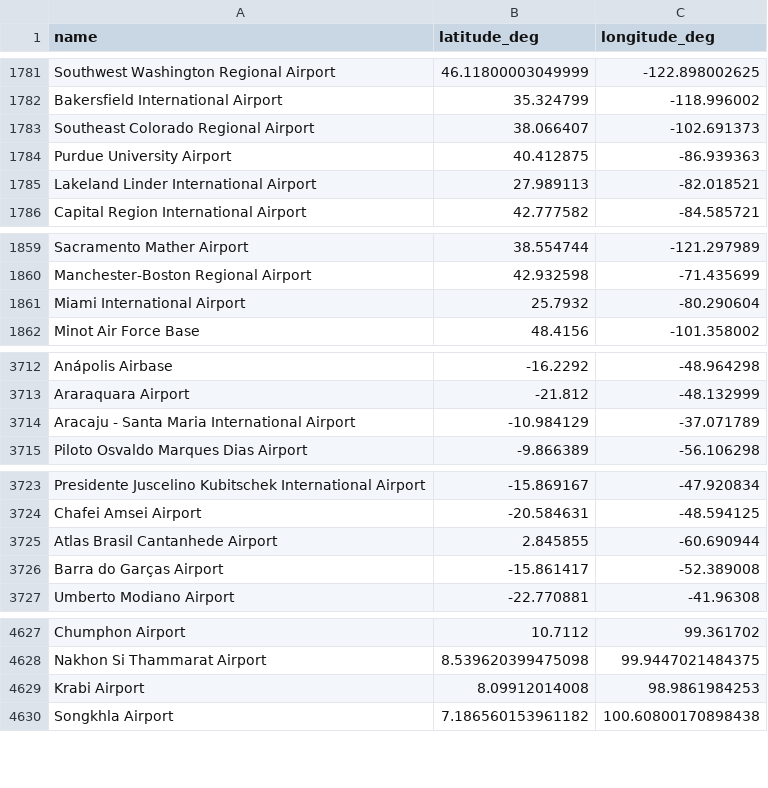
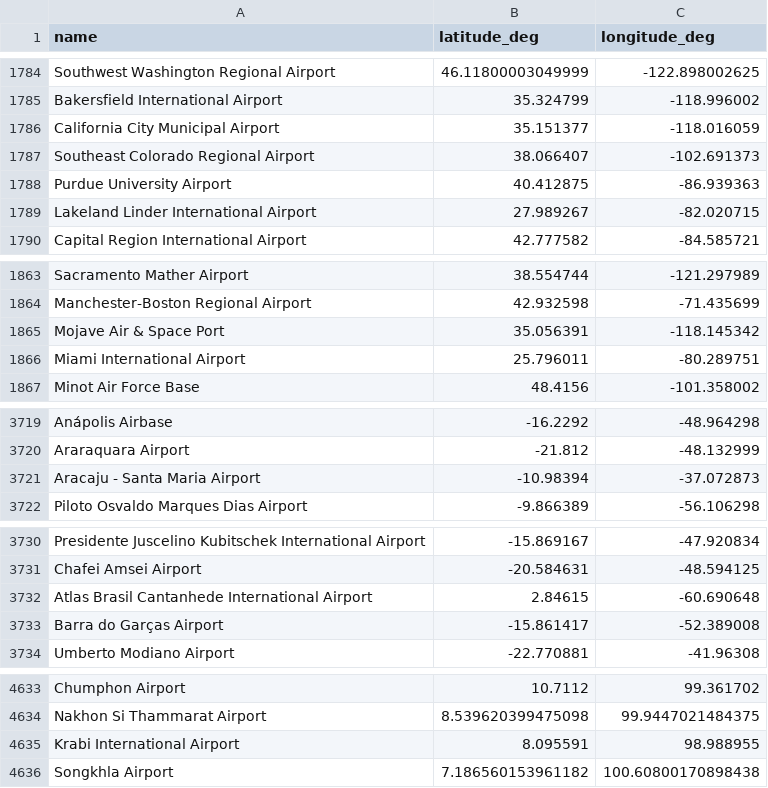
Before and after one commit to DobbyVPN/DobbyVPN, a CSV file: kmp_client/app/src/commonMain/composeResources/files/airports.csv, drawn as a sheet; only a part is shown, gaps mark what is left out; the diff covers the shown part only.

```diff
--- a/kmp_client/app/src/commonMain/composeResources/files/airports.csv
+++ b/kmp_client/app/src/commonMain/composeResources/files/airports.csv
@@ -1782,5 +1785,6 @@ Southwest Washington Regional Airport,46.11800003049999,-122.898002625
 Bakersfield International Airport,35.324799,-118.996002
+California City Municipal Airport,35.151377,-118.016059
 Southeast Colorado Regional Airport,38.066407,-102.691373
 Purdue University Airport,40.412875,-86.939363
-Lakeland Linder International Airport,27.989113,-82.018521
+Lakeland Linder International Airport,27.989267,-82.020715
 Capital Region International Airport,42.777582,-84.585721
@@ -1860,3 +1864,4 @@ Sacramento Mather Airport,38.554744,-121.297989
 Manchester-Boston Regional Airport,42.932598,-71.435699
-Miami International Airport,25.7932,-80.290604
+Mojave Air &  Space Port,35.056391,-118.145342
+Miami International Airport,25.796011,-80.289751
 Minot Air Force Base,48.4156,-101.358002
@@ -3713,3 +3720,3 @@ Anápolis Airbase,-16.2292,-48.964298
 Araraquara Airport,-21.812,-48.132999
-Aracaju - Santa Maria International Airport,-10.984129,-37.071789
+Aracaju - Santa Maria Airport,-10.98394,-37.072873
 Piloto Osvaldo Marques Dias Airport,-9.866389,-56.106298
@@ -3724,3 +3731,3 @@ Presidente Juscelino Kubitschek International Airport,-15.869167,-47.920834
 Chafei Amsei Airport,-20.584631,-48.594125
-Atlas Brasil Cantanhede Airport,2.845855,-60.690944
+Atlas Brasil Cantanhede International Airport,2.84615,-60.690648
 Barra do Garças Airport,-15.861417,-52.389008
@@ -4628,3 +4634,3 @@ Chumphon Airport,10.7112,99.361702
 Nakhon Si Thammarat Airport,8.539620399475098,99.9447021484375
-Krabi Airport,8.09912014008,98.9861984253
+Krabi International Airport,8.095591,98.988955
 Songkhla Airport,7.186560153961182,100.60800170898438
```
Also changed, not shown: 12 added rows, 4 removed rows and 54 edited cells elsewhere in this file.
